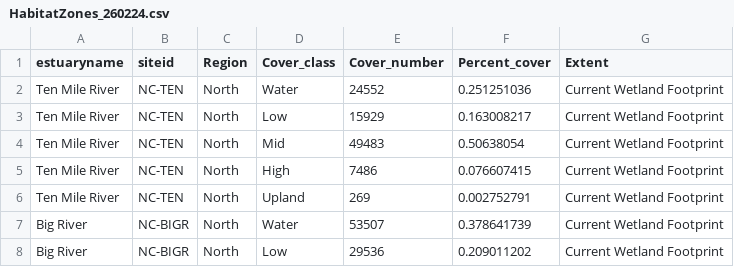
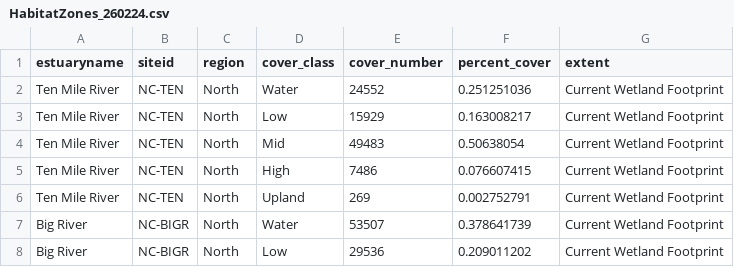
Before and after one commit to SCCWRP/empa-l3-data-analysis, a CSV file: Data/HabitatZones_260224.csv, drawn as a sheet; only a part is shown.

Commit message:
Made all column headers lower case for simplicity

```diff
--- a/Data/HabitatZones_260224.csv
+++ b/Data/HabitatZones_260224.csv
@@ -1,2 +1,2 @@
-estuaryname,siteid,Region,Cover_class,Cover_number,Percent_cover,Extent
+estuaryname,siteid,region,cover_class,cover_number,percent_cover,extent
 Ten Mile River,NC-TEN,North,Water,24552,0.251251036,Current Wetland Footprint
```
